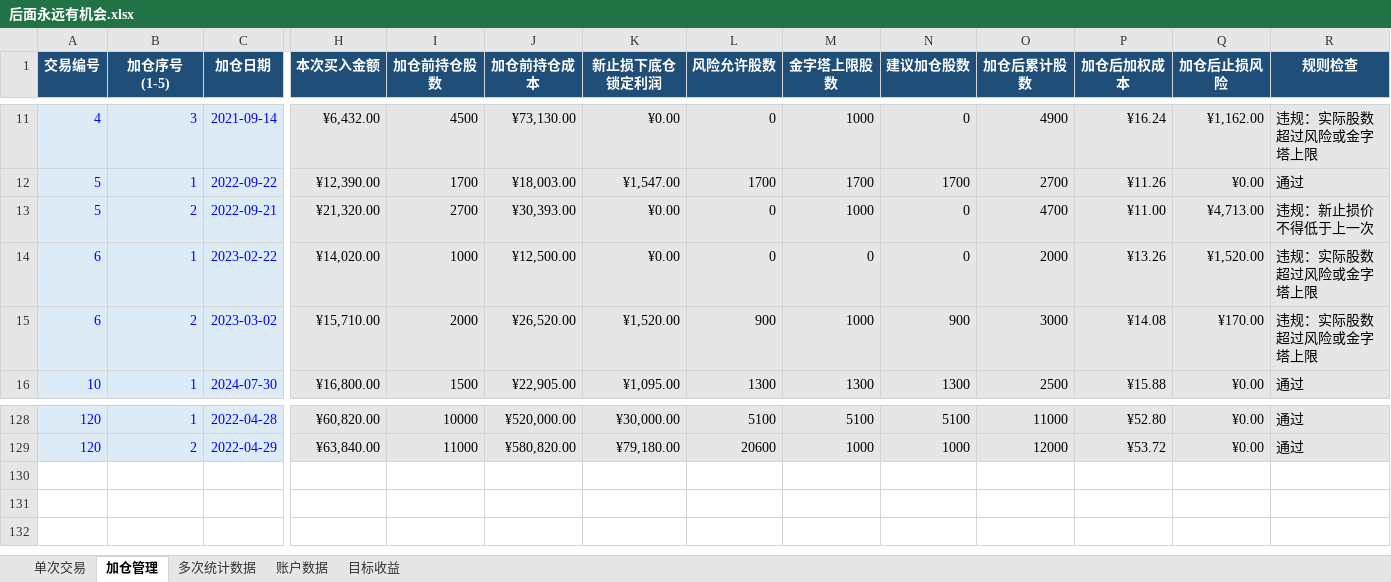
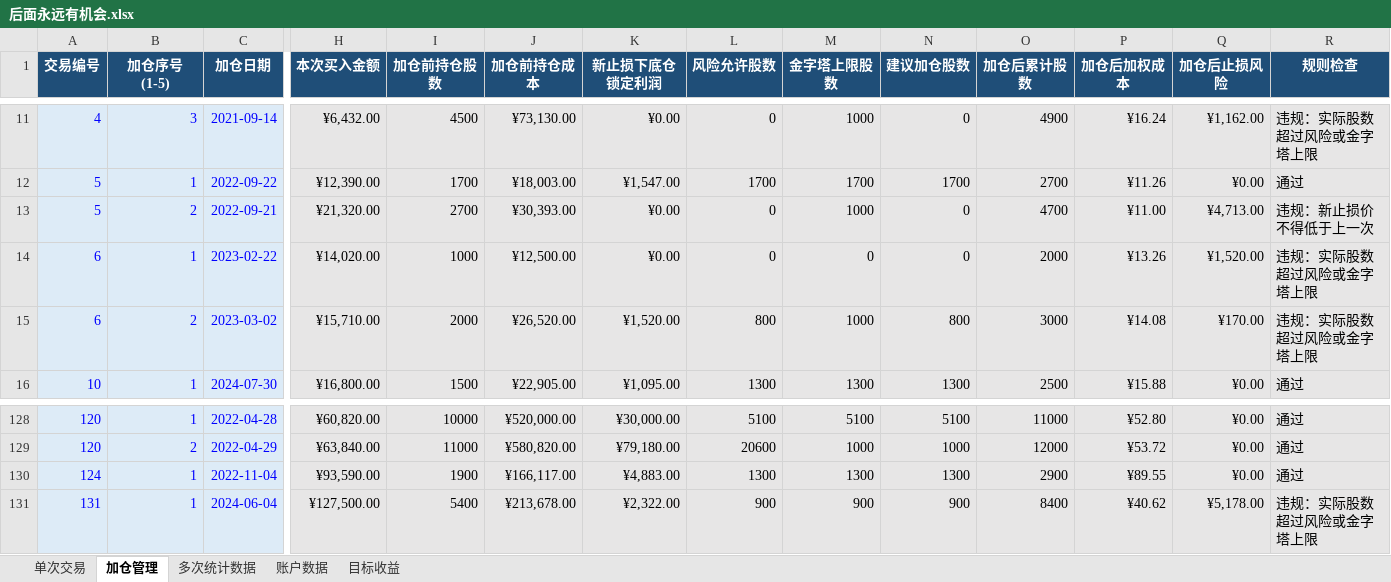
Before and after one commit to yooner/learn_socks, an Excel workbook: 后面永远有机会.xlsx, sheet 加仓管理, drawn as a sheet; only a part is shown, gaps mark what is left out; values as stored, in another font and other column widths than the file's, no borders; conditional formats and table styles not drawn; rows hold the shown columns only; the diff names each change by its address in the sheet, - before the commit and + after, or states it on an @@ line.

```diff
--- a/后面永远有机会.xlsx (sheet 加仓管理)
+++ b/后面永远有机会.xlsx (sheet 加仓管理)
-L15 (风险允许股数): 900
+L15 (风险允许股数): 800
-N15 (建议加仓股数): 900
+N15 (建议加仓股数): 800
+row 130: 124 | 1 | 2022-11-04 | ¥93,590.00 | 1900 | ¥166,117.00 | ¥4,883.00 | 1300 | 1300 | 1300 | 2900 | ¥89.55 | ¥0.00 | 通过
+row 131: 131 | 1 | 2024-06-04 | ¥127,500.00 | 5400 | ¥213,678.00 | ¥2,322.00 | 900 | 900 | 900 | 8400 | ¥40.62 | ¥5,178.00 | 违规：实际股数超过风险或金字塔上限
```
Also changed, not shown: sheet 单次交易, sheet 多次统计数据, sheet 账户数据, sheet 目标收益.
